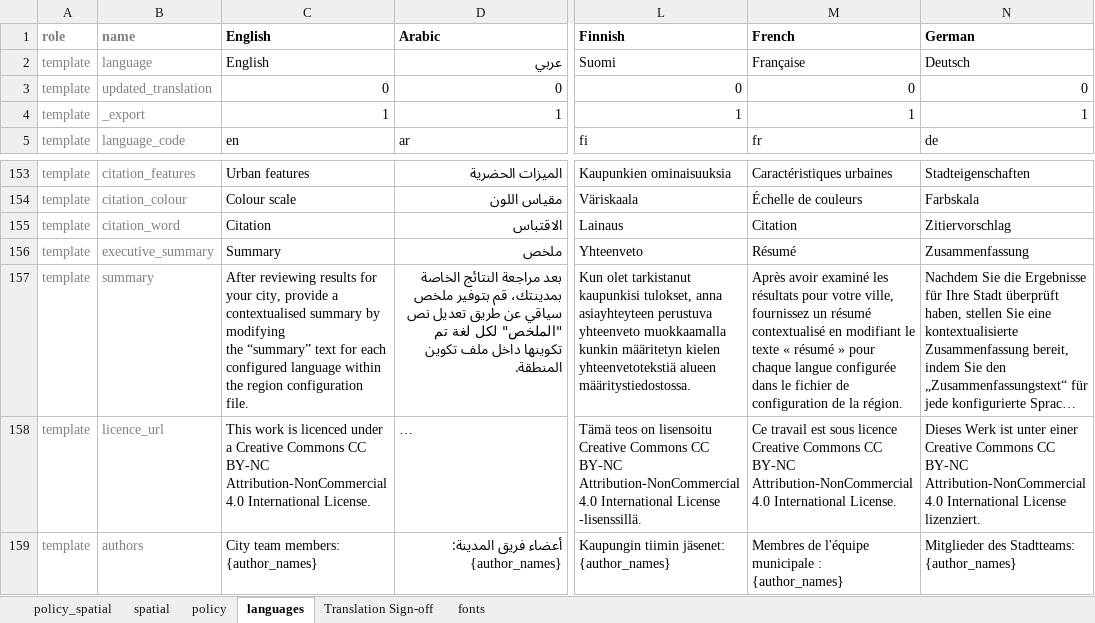
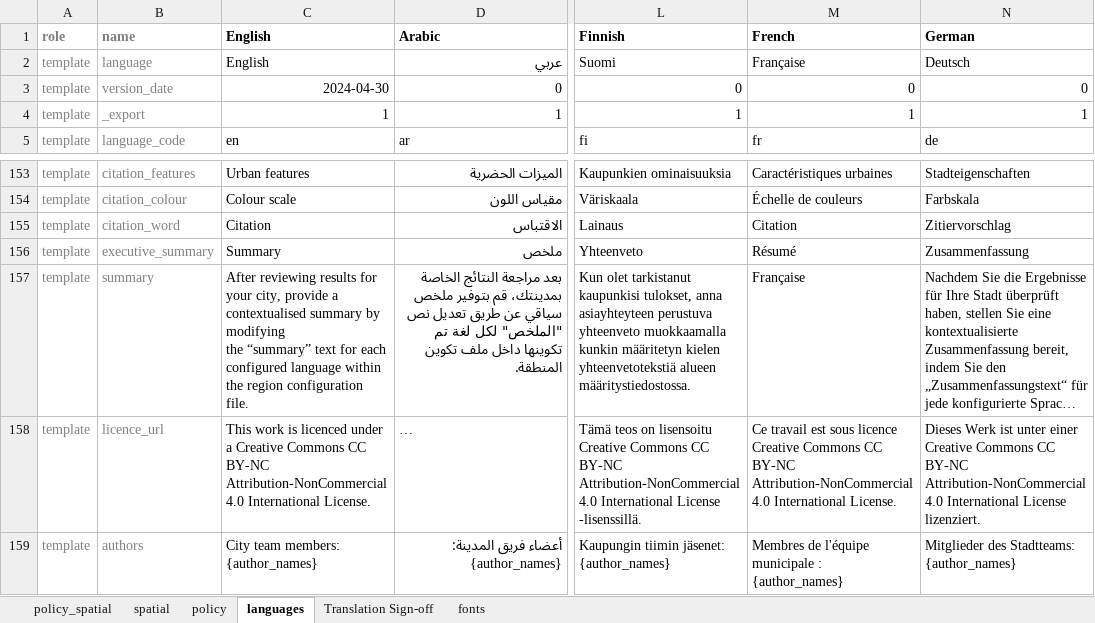
Before and after one commit to healthysustainablecities/global-indicators, an Excel workbook: process/configuration/templates/_report_configuration.xlsx, sheet languages, drawn as a sheet; only a part is shown, gaps mark what is left out; long unchanged cells end in …; values as stored, in another font and other column widths than the file's, no borders; conditional formats not drawn; the diff names each change by its address in the sheet, - before the commit and + after, or states it on an @@ line.

Commit message:
updated DOI field in reporting configuration -- towards #367

```diff
--- a/process/configuration/templates/_report_configuration.xlsx (sheet languages)
+++ b/process/configuration/templates/_report_configuration.xlsx (sheet languages)
-B3 (name): updated_translation
+B3 (name): version_date
-C3 (English): 0
+C3 (English): 2024-04-30
-M157 (French): Après avoir examiné les résultats pour votre ville, fournissez un résumé contextualisé en modifiant le texte « résumé » pour chaque langue configurée dans le fichier de configuration de la région.
+M157 (French): Française
```
Also changed, not shown: 2 other files.
